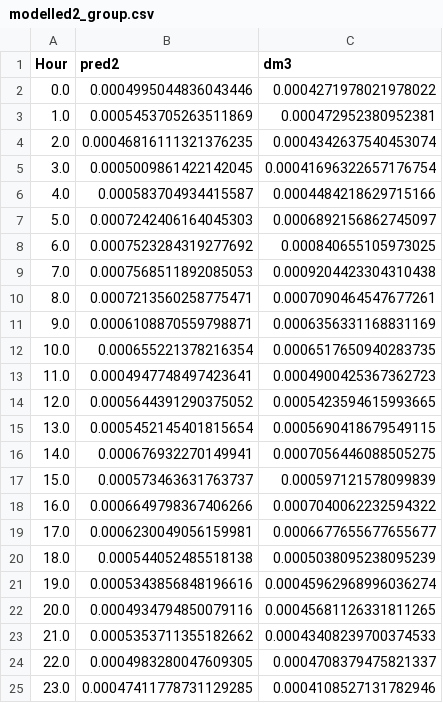
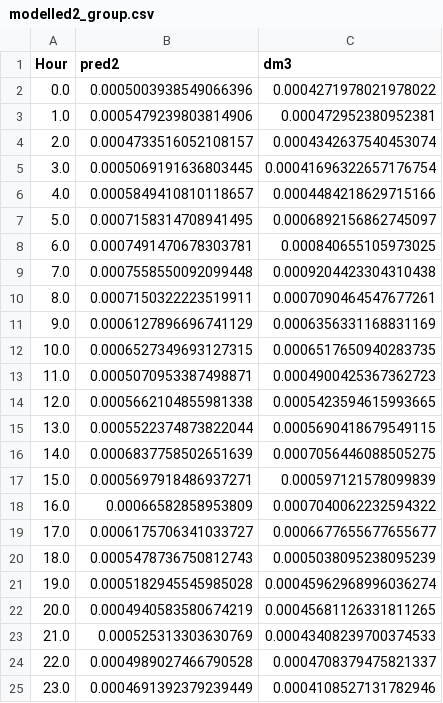
Before and after one commit to Nyotabenson/BGS, a CSV file: modelled2_group.csv, drawn as a sheet.

```diff
--- a/modelled2_group.csv
+++ b/modelled2_group.csv
@@ -1,25 +1,25 @@
 Hour,pred2,dm3
-0.0,0.0004995044836043446,0.0004271978021978022
-1.0,0.0005453705263511869,0.000472952380952381
-2.0,0.00046816111321376235,0.0004342637540453074
-3.0,0.0005009861422142045,0.00041696322657176754
-4.0,0.000583704934415587,0.0004484218629715166
-5.0,0.0007242406164045303,0.0006892156862745097
-6.0,0.0007523284319277692,0.000840655105973025
-7.0,0.0007568511892085053,0.0009204423304310438
-8.0,0.0007213560258775471,0.0007090464547677261
-9.0,0.0006108870559798871,0.0006356331168831169
-10.0,0.000655221378216354,0.0006517650940283735
-11.0,0.0004947748497423641,0.0004900425367362723
-12.0,0.0005644391290375052,0.0005423594615993665
-13.0,0.0005452145401815654,0.0005690418679549115
-14.0,0.000676932270149941,0.0007056446088505275
-15.0,0.000573463631763737,0.000597121578099839
-16.0,0.0006649798367406266,0.0007040062232594322
-17.0,0.0006230049056159981,0.0006677655677655677
-18.0,0.000544052485518138,0.0005038095238095239
-19.0,0.0005343856848196616,0.00045962968996036274
-20.0,0.0004934794850079116,0.00045681126331811265
-21.0,0.0005353711355182662,0.00043408239700374533
-22.0,0.0004983280047609305,0.0004708379475821337
-23.0,0.00047411778731129285,0.0004108527131782946
+0.0,0.0005003938549066396,0.0004271978021978022
+1.0,0.0005479239803814906,0.000472952380952381
+2.0,0.0004733516052108157,0.0004342637540453074
+3.0,0.0005069191636803445,0.00041696322657176754
+4.0,0.0005849410810118657,0.0004484218629715166
+5.0,0.0007158314708941495,0.0006892156862745097
+6.0,0.0007491470678303781,0.000840655105973025
+7.0,0.0007558550092099448,0.0009204423304310438
+8.0,0.0007150322223519911,0.0007090464547677261
+9.0,0.0006127896696741129,0.0006356331168831169
+10.0,0.0006527349693127315,0.0006517650940283735
+11.0,0.0005070953387498871,0.0004900425367362723
+12.0,0.0005662104855981338,0.0005423594615993665
+13.0,0.0005522374873822044,0.0005690418679549115
+14.0,0.0006837758502651639,0.0007056446088505275
+15.0,0.0005697918486937271,0.000597121578099839
+16.0,0.00066582858953809,0.0007040062232594322
+17.0,0.0006175706341033727,0.0006677655677655677
+18.0,0.0005478736750812743,0.0005038095238095239
+19.0,0.0005182945545985028,0.00045962968996036274
+20.0,0.0004940583580674219,0.00045681126331811265
+21.0,0.000525313303630769,0.00043408239700374533
+22.0,0.0004989027466790528,0.0004708379475821337
+23.0,0.0004691392379239449,0.0004108527131782946
```
Also changed, not shown: modelled_group.csv, 5 other files.
